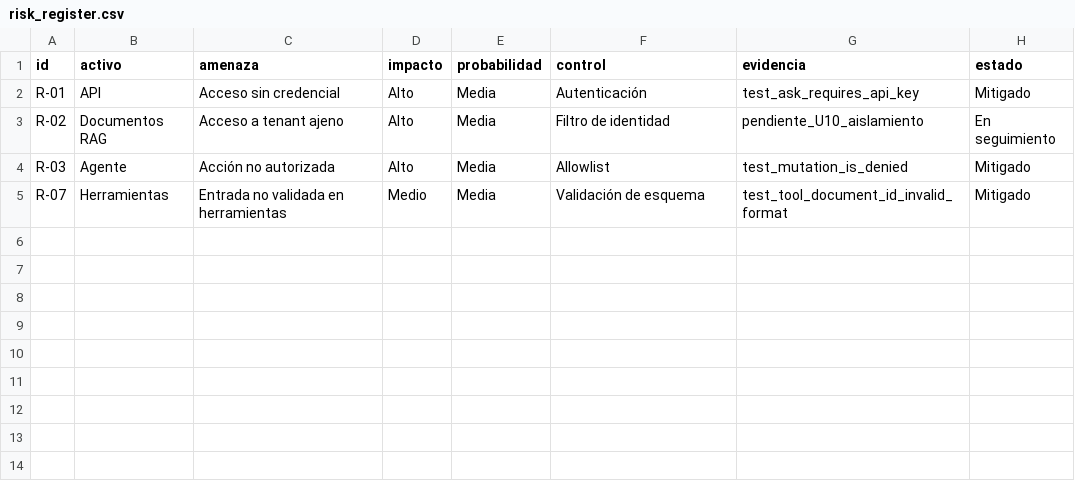
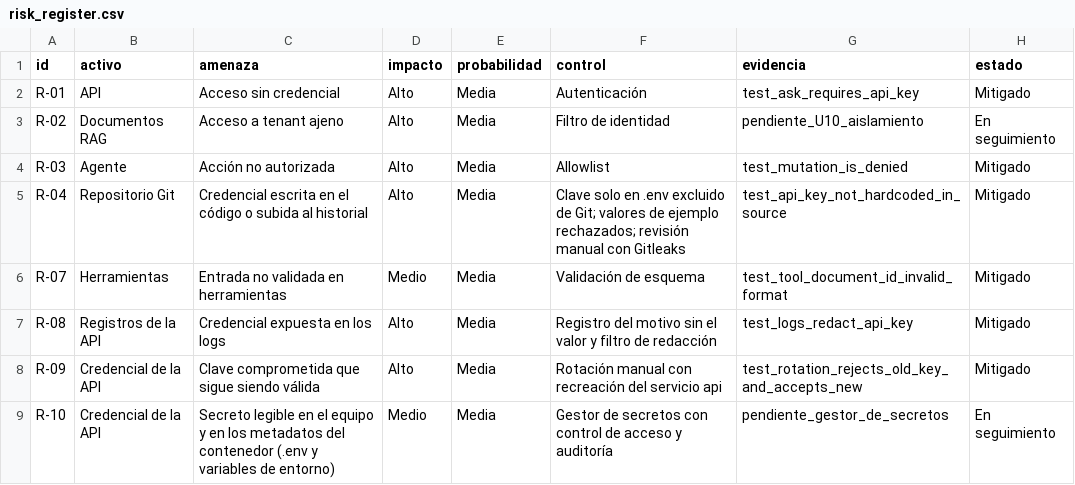
Before and after one commit to Datiacode-Tech/devsecops-ia-labs, a CSV file: security/risk_register.csv, drawn as a sheet; the diff names each change by its address in the sheet, - before the commit and + after, or states it on an @@ line.

Commit message:
Unidad 4: publicar ejemplos de gestión segura de secretos
Cuatro ejemplos: protección de credenciales (.env, .gitignore, .dockerignore
y rechazo de claves inseguras), protección de logs (filtro de redacción),
rotación de la API key y Docker Compose Secrets (extras/unidad-04-docker-secrets,
independiente de la API principal).

Se conservan la validación de ToolCall, tests/test_tools_validation.py y
R-07 de la Unidad 3. 48 pruebas.

```diff
--- a/security/risk_register.csv
+++ b/security/risk_register.csv
+row 5: R-04 | Repositorio Git | Credencial escrita en el código o subida al historial | Alto | Media | Clave solo en .env excluido de Git; valores de ejemplo rechazados; revisión manual con Gitleaks | test_api_key_not_hardcoded_in_source | Mitigado
+row 7: R-08 | Registros de la API | Credencial expuesta en los logs | Alto | Media | Registro del motivo sin el valor y filtro de redacción | test_logs_redact_api_key | Mitigado
+row 8: R-09 | Credencial de la API | Clave comprometida que sigue siendo válida | Alto | Media | Rotación manual con recreación del servicio api | test_rotation_rejects_old_key_and_accepts_new | Mitigado
+row 9: R-10 | Credencial de la API | Secreto legible en el equipo y en los metadatos del contenedor (.env y variables de entorno) | Medio | Media | Gestor de secretos con control de acceso y auditoría | pendiente_gestor_de_secretos | En seguimiento
```
Also changed, not shown: 25 other files.
